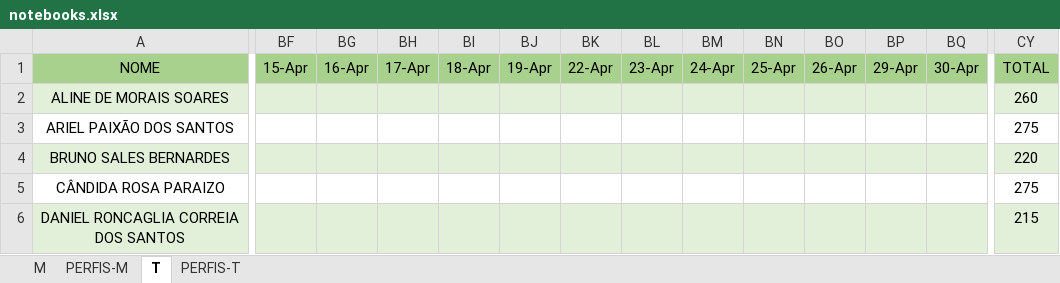
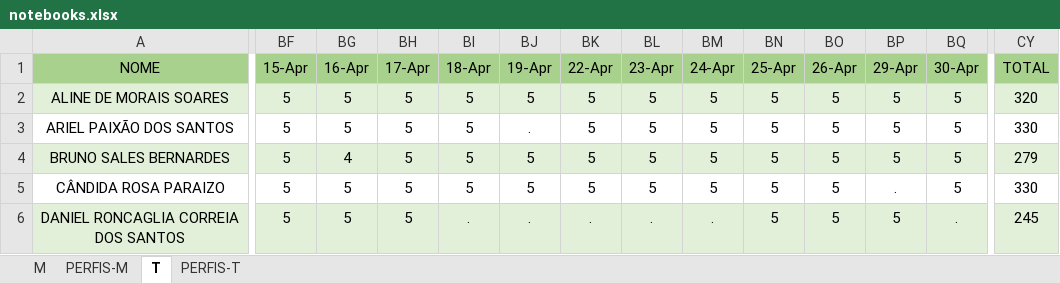
Before and after one commit to hstrada/senai-desenvolvimento-1s2019, an Excel workbook: planejamento/notebooks.xlsx, sheet T, drawn as a sheet; only a part is shown, gaps mark what is left out; values as stored, in another font and other column widths than the file's, no borders; the diff covers the shown part only; the diff names each change by its address in the sheet, - before the commit and + after, or states it on an @@ line.

Commit message:
Notebook

```diff
--- a/planejamento/notebooks.xlsx (sheet T)
+++ b/planejamento/notebooks.xlsx (sheet T)
-BF2:BF6 (15-Apr): (empty)
+BF2:BF6 (15-Apr): 5
-BG2:BG3 (16-Apr): (empty)
+BG2:BG3 (16-Apr): 5
-BH2:BH6 (17-Apr): (empty)
+BH2:BH6 (17-Apr): 5
-BI2:BI5 (18-Apr): (empty)
+BI2:BI5 (18-Apr): 5
-BJ2 (19-Apr): (empty)
+BJ2 (19-Apr): 5
-BK2:BK5 (22-Apr): (empty)
+BK2:BK5 (22-Apr): 5
-BL2:BL5 (23-Apr): (empty)
+BL2:BL5 (23-Apr): 5
-BM2:BM5 (24-Apr): (empty)
+BM2:BM5 (24-Apr): 5
-BN2:BN6 (25-Apr): (empty)
+BN2:BN6 (25-Apr): 5
-BO2:BO6 (26-Apr): (empty)
+BO2:BO6 (26-Apr): 5
-BP2:BP4 (29-Apr): (empty)
+BP2:BP4 (29-Apr): 5
-BQ2:BQ5 (30-Apr): (empty)
+BQ2:BQ5 (30-Apr): 5
-CY2 (TOTAL): 260
+CY2 (TOTAL): 320
-BJ3 (19-Apr): (empty)
+BJ3 (19-Apr): .
-CY3 (TOTAL): 275
+CY3 (TOTAL): 330
-BG4 (16-Apr): (empty)
+BG4 (16-Apr): 4
-BJ4:BJ5 (19-Apr): (empty)
+BJ4:BJ5 (19-Apr): 5
-CY4 (TOTAL): 220
+CY4 (TOTAL): 279
-BG5:BG6 (16-Apr): (empty)
+BG5:BG6 (16-Apr): 5
-BP5 (29-Apr): (empty)
+BP5 (29-Apr): .
-CY5 (TOTAL): 275
+CY5 (TOTAL): 330
-BI6 (18-Apr): (empty)
+BI6 (18-Apr): .
-BJ6 (19-Apr): (empty)
+BJ6 (19-Apr): .
-BK6 (22-Apr): (empty)
+BK6 (22-Apr): .
-BL6 (23-Apr): (empty)
+BL6 (23-Apr): .
-BM6 (24-Apr): (empty)
+BM6 (24-Apr): .
-BP6 (29-Apr): (empty)
+BP6 (29-Apr): 5
-BQ6 (30-Apr): (empty)
+BQ6 (30-Apr): .
-CY6 (TOTAL): 215
+CY6 (TOTAL): 245
```
Also changed, not shown: 195 edited cells elsewhere in this sheet, sheet M, 57 other files.
